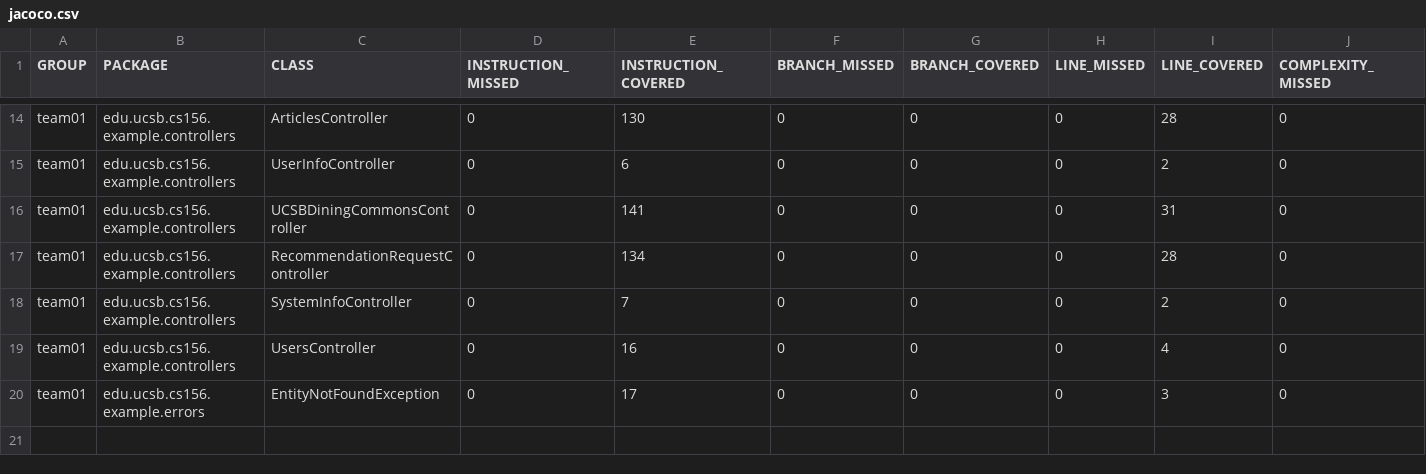
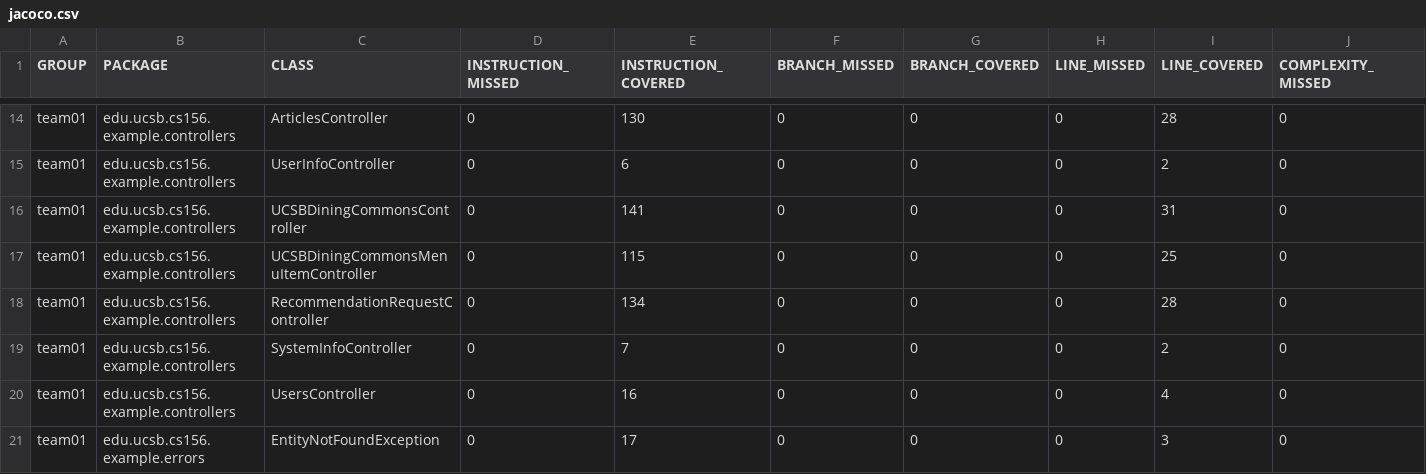
Before and after one commit to ucsb-cs156-s25/team02-s25-09, a CSV file: jacoco/jacoco.csv, drawn as a sheet; only a part is shown, gaps mark what is left out; rows hold the shown columns only; the diff names each change by its address in the sheet, - before the commit and + after, or states it on an @@ line.

Commit message:
Deploying to gh-pages from @ ucsb-cs156-s25/team02-s25-09@6b32d53491627cb163d3773960138d42279f2ff8 🚀

```diff
--- a/jacoco/jacoco.csv
+++ b/jacoco/jacoco.csv
+row 17: team01 | edu.ucsb.cs156.example.controllers | UCSBDiningCommonsMenuItemController | 0 | 115 | 0 | 0 | 0 | 25 | 0
```
Also changed, not shown: 7 other files.
